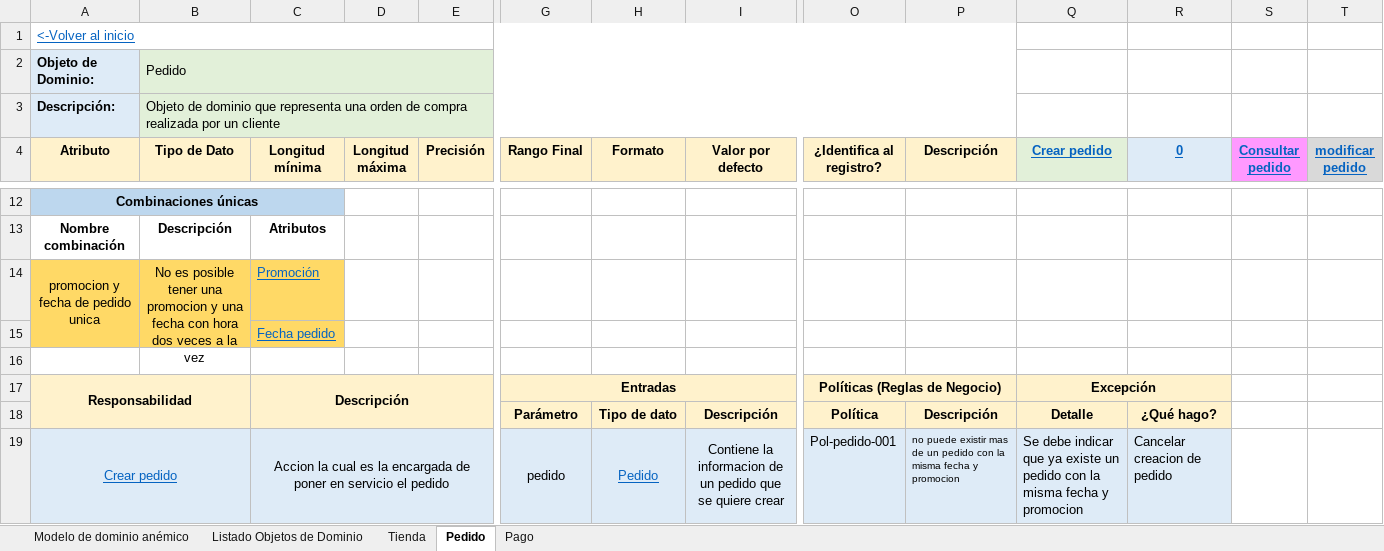
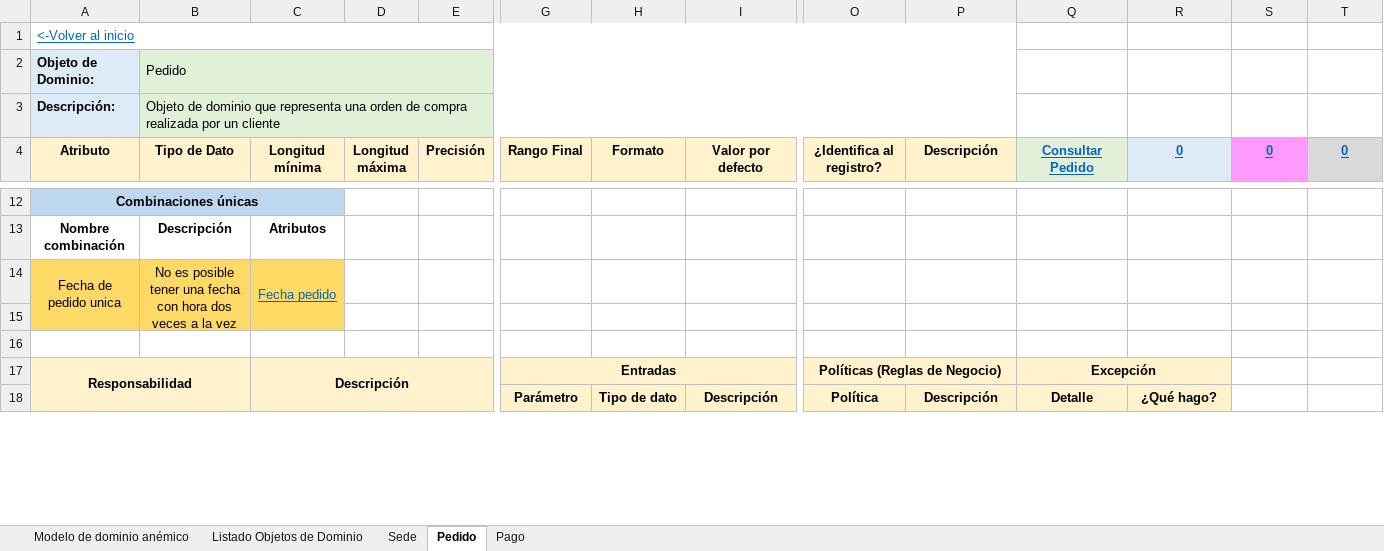
Before and after one commit to isabela0841/ProyectoDOO, an Excel workbook: Modelo de dominio enriquecido/Pago-Modelo de dominio enriquecido.xlsx, sheet Pedido, drawn as a sheet; only a part is shown, gaps mark what is left out; values as stored, in another font and other column widths than the file's, no borders; removed rows and columns are numbered as before the commit, all else as after; rows hold the shown columns only; the diff covers the shown part only; the diff names each change by its address in the sheet, - before the commit and + after, or states it on an @@ line.

```diff
--- a/Modelo de dominio enriquecido/Pago-Modelo de dominio enriquecido.xlsx (sheet Pedido)
+++ b/Modelo de dominio enriquecido/Pago-Modelo de dominio enriquecido.xlsx (sheet Pedido)
-sheet tab: Tienda
+sheet tab: Sede
-Q4: Crear pedido
+Q4: Consultar Pedido
-S4: Consultar pedido
+S4: 0
-T4: modificar pedido
+T4: 0
-row 14: promocion y fecha de pedido unica | No es posible tener una promocion y una fecha con hora dos veces a la vez | Promoción
+row 14: Fecha de pedido unica | No es posible tener una fecha con hora dos veces a la vez | Fecha pedido
-C15 (Longitud mínima): Fecha pedido
+C15 (Longitud mínima): (empty)
-row 19: Crear pedido |  | Accion la cual es la encargada de poner en servicio el pedido |  |  | pedido | Pedido | Contiene la informacion de un pedido que se quiere crear | Pol-pedido-001 | no puede existir mas de un pedido con la misma fecha y promocion | Se debe indicar que ya existe un pedido con la misma fecha y promocion | Cancelar creacion de pedido
```
Also changed, not shown: 5 removed rows, 13 edited cells and cell formats elsewhere in this sheet, sheet Sede, sheet Pago, sheet Listado Objetos de Dominio, charts or pictures, Modelo de dominio enriquecido/Cliente- Modelo de dominio enriquecido.xlsx, 1 other file.
